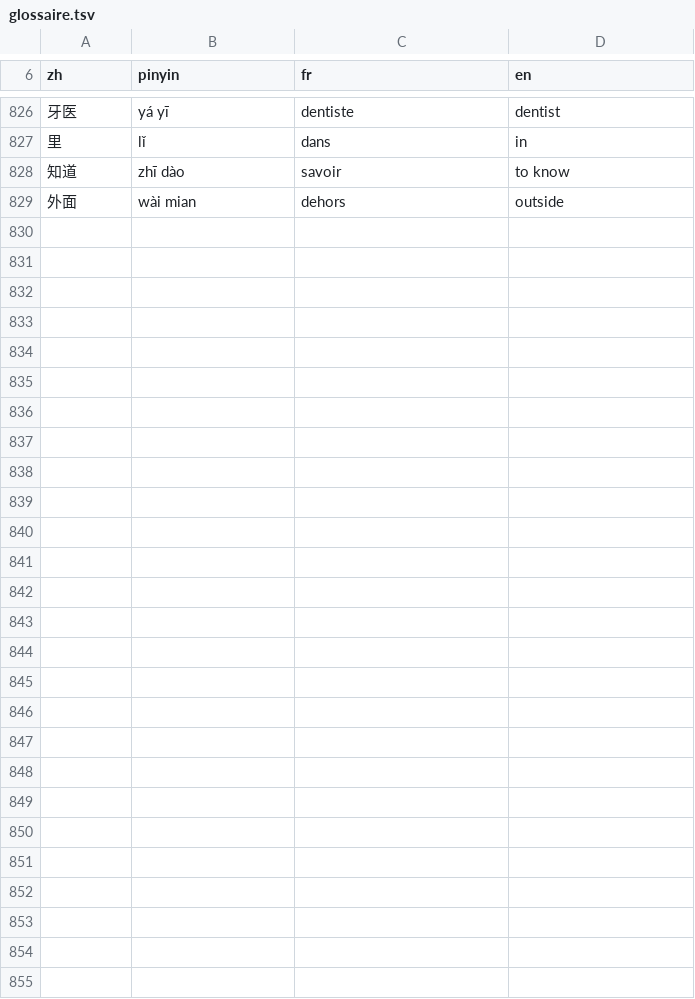
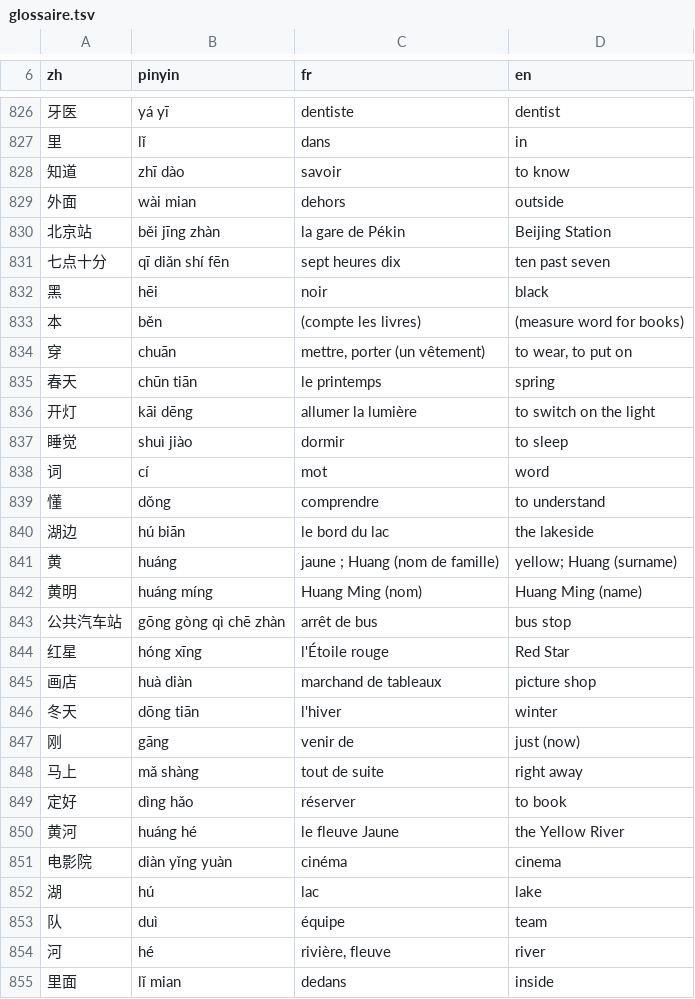
Before and after one commit to jon-gyt/zilin, a TSV file: data/sources/examens/glossaire.tsv, drawn as a sheet; only a part is shown, gaps mark what is left out; the diff names each change by its address in the sheet, - before the commit and + after, or states it on an @@ line.

```diff
--- a/data/sources/examens/glossaire.tsv
+++ b/data/sources/examens/glossaire.tsv
+row 830: 北京站 | běi jīng zhàn | la gare de Pékin | Beijing Station
+row 831: 七点十分 | qī diǎn shí fēn | sept heures dix | ten past seven
+row 832: 黑 | hēi | noir | black
+row 833: 本 | běn | (compte les livres) | (measure word for books)
+row 834: 穿 | chuān | mettre, porter (un vêtement) | to wear, to put on
+row 835: 春天 | chūn tiān | le printemps | spring
+row 836: 开灯 | kāi dēng | allumer la lumière | to switch on the light
+row 837: 睡觉 | shuì jiào | dormir | to sleep
+row 838: 词 | cí | mot | word
+row 839: 懂 | dǒng | comprendre | to understand
+row 840: 湖边 | hú biān | le bord du lac | the lakeside
+row 841: 黄 | huáng | jaune ; Huang (nom de famille) | yellow; Huang (surname)
+row 842: 黄明 | huáng míng | Huang Ming (nom) | Huang Ming (name)
+row 843: 公共汽车站 | gōng gòng qì chē zhàn | arrêt de bus | bus stop
+row 844: 红星 | hóng xīng | l'Étoile rouge | Red Star
+row 845: 画店 | huà diàn | marchand de tableaux | picture shop
+row 846: 冬天 | dōng tiān | l'hiver | winter
+row 847: 刚 | gāng | venir de | just (now)
+row 848: 马上 | mǎ shàng | tout de suite | right away
+row 849: 定好 | dìng hǎo | réserver | to book
+row 850: 黄河 | huáng hé | le fleuve Jaune | the Yellow River
+row 851: 电影院 | diàn yǐng yuàn | cinéma | cinema
+row 852: 湖 | hú | lac | lake
+row 853: 队 | duì | équipe | team
+row 854: 河 | hé | rivière, fleuve | river
+row 855: 里面 | lǐ mian | dedans | inside
```
Also changed, not shown: data/sources/examens/bang.tsv, 2 other files.
